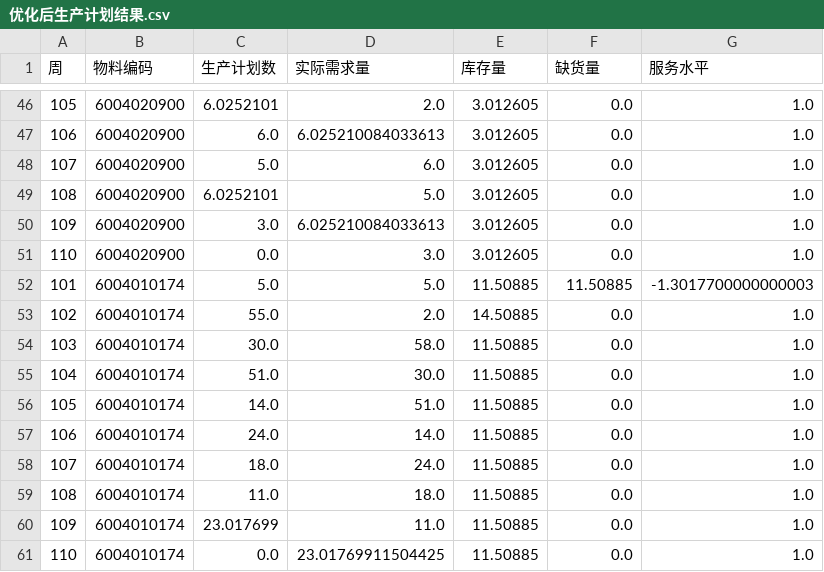
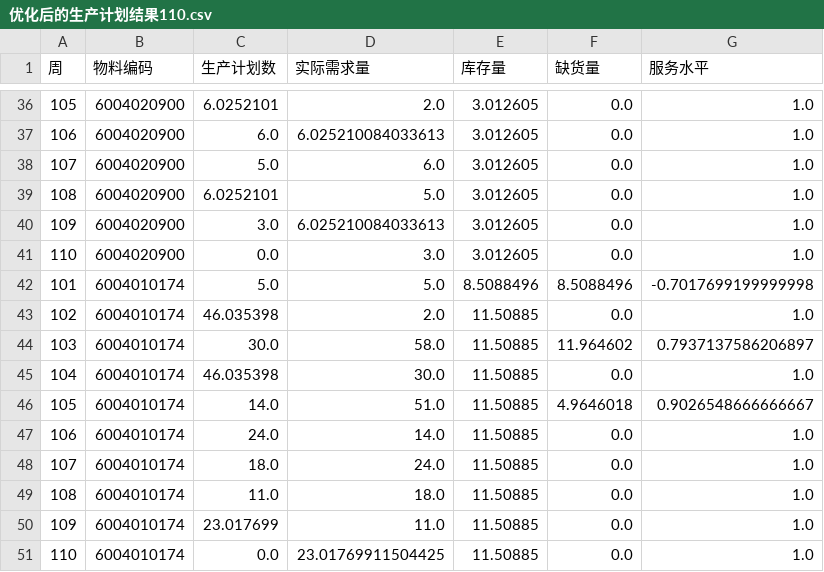
Before and after one commit to 9a9a91/2022E, a CSV file: results/data_csv/优化后的生产计划结果110.csv (was results/data_csv/优化后生产计划结果.csv), drawn as a sheet; only a part is shown, gaps mark what is left out; the diff covers the shown part only.

```diff
--- a/results/data_csv/优化后生产计划结果.csv
+++ b/results/data_csv/优化后的生产计划结果110.csv
@@ -51,7 +41,7 @@
 110,6004020900,0.0,3.0,3.012605,0.0,1.0
-101,6004010174,5.0,5.0,11.50885,11.50885,-1.3017700000000003
-102,6004010174,55.0,2.0,14.50885,0.0,1.0
-103,6004010174,30.0,58.0,11.50885,0.0,1.0
-104,6004010174,51.0,30.0,11.50885,0.0,1.0
-105,6004010174,14.0,51.0,11.50885,0.0,1.0
+101,6004010174,5.0,5.0,8.5088496,8.5088496,-0.7017699199999998
+102,6004010174,46.035398,2.0,11.50885,0.0,1.0
+103,6004010174,30.0,58.0,11.50885,11.964602,0.7937137586206897
+104,6004010174,46.035398,30.0,11.50885,0.0,1.0
+105,6004010174,14.0,51.0,11.50885,4.9646018,0.9026548666666667
 106,6004010174,24.0,14.0,11.50885,0.0,1.0
```
Also changed, not shown: 10 removed rows and 18 edited cells elsewhere in this file, results/data_csv/物料需求预测结果.csv, 13 other files.
